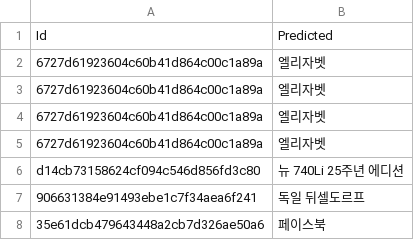
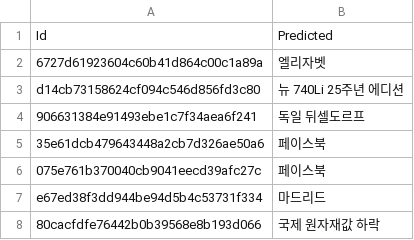
Before and after one commit to GOORM-KAIST-NLP/korean_mrc, a CSV file: result/ensemble/ensemble_weight(2.35).csv, drawn as a sheet; only a part is shown; the shorter side is filled out with more unchanged rows.

Commit message:
ensemble_with_weight

```diff
--- a/result/ensemble/ensemble_weight(2.35).csv
+++ b/result/ensemble/ensemble_weight(2.35).csv
@@ -2,5 +2,2 @@ Id,Predicted
 6727d61923604c60b41d864c00c1a89a,엘리자벳
-6727d61923604c60b41d864c00c1a89a,엘리자벳
-6727d61923604c60b41d864c00c1a89a,엘리자벳
-6727d61923604c60b41d864c00c1a89a,엘리자벳
 d14cb73158624cf094c546d856fd3c80,뉴 740Li 25주년 에디션
```
